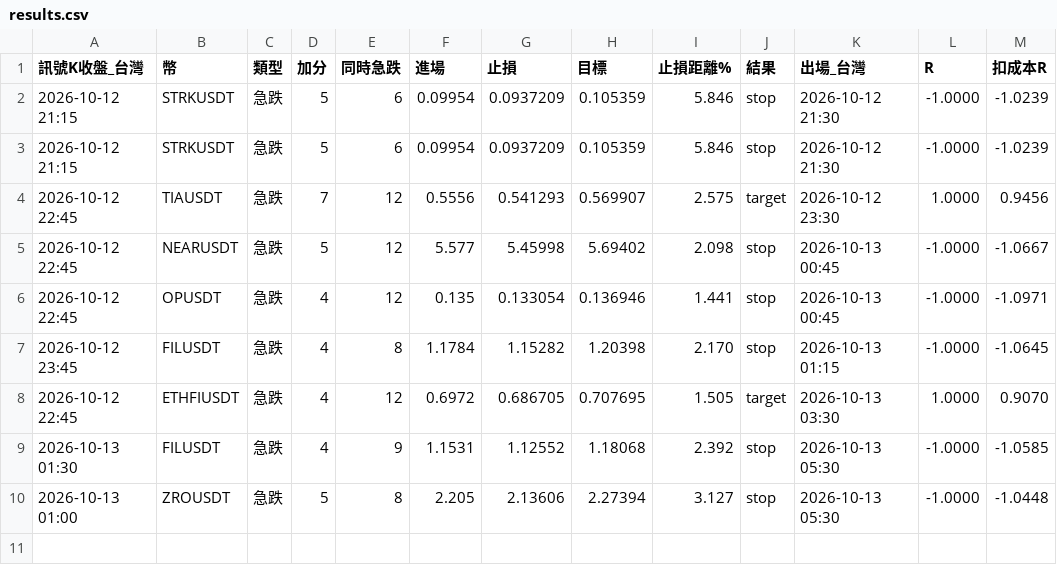
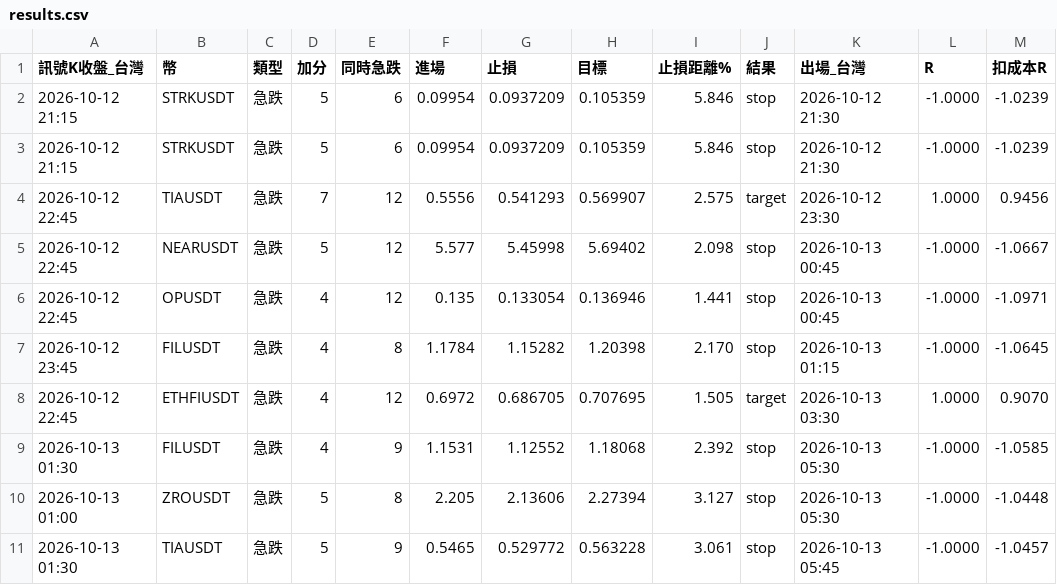
Before and after one commit to hssSean/crypto-scan, a CSV file: results.csv, drawn as a sheet; the diff names each change by its address in the sheet, - before the commit and + after, or states it on an @@ line.

```diff
--- a/results.csv
+++ b/results.csv
+row 11: 2026-10-13 01:30 | TIAUSDT | 急跌 | 5 | 9 | 0.5465 | 0.529772 | 0.563228 | 3.061 | stop | 2026-10-13 05:45 | -1.0000 | -1.0457
```
Also changed, not shown: 1 other file.
